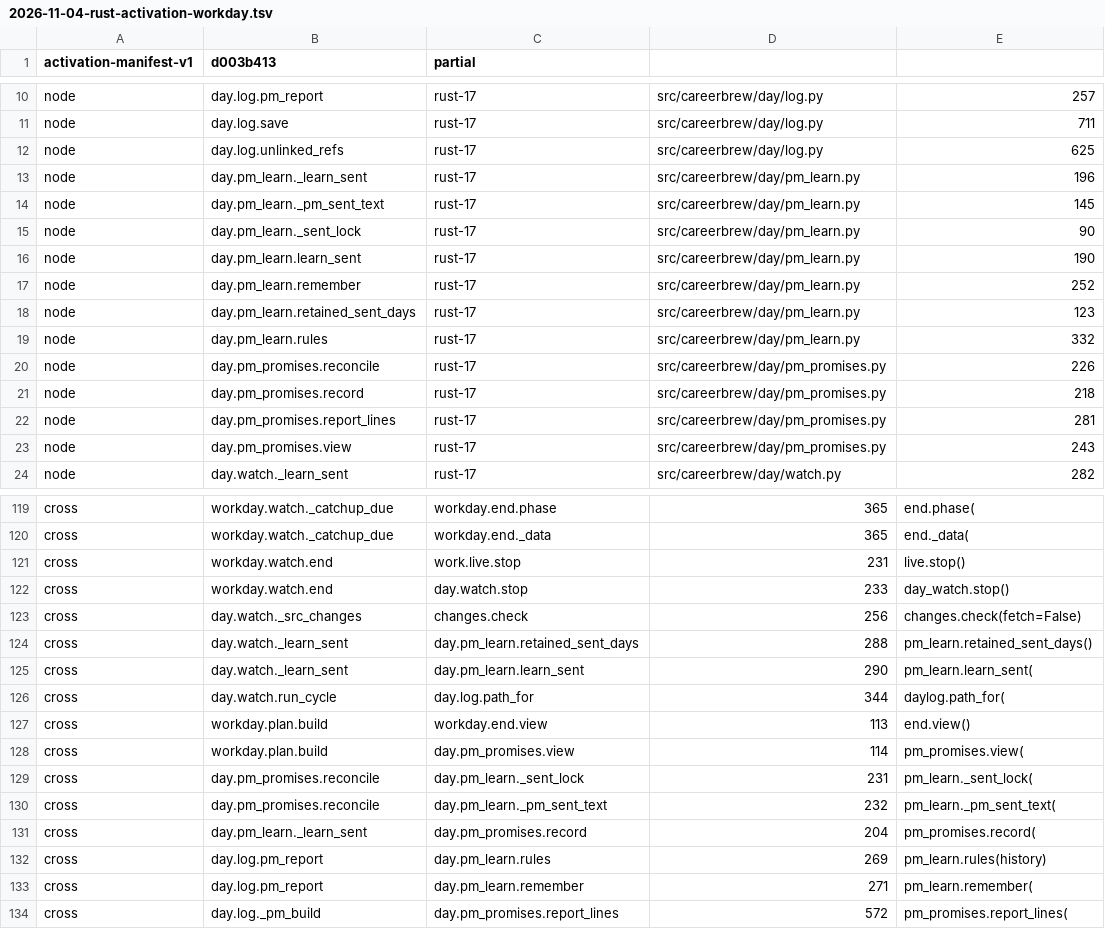
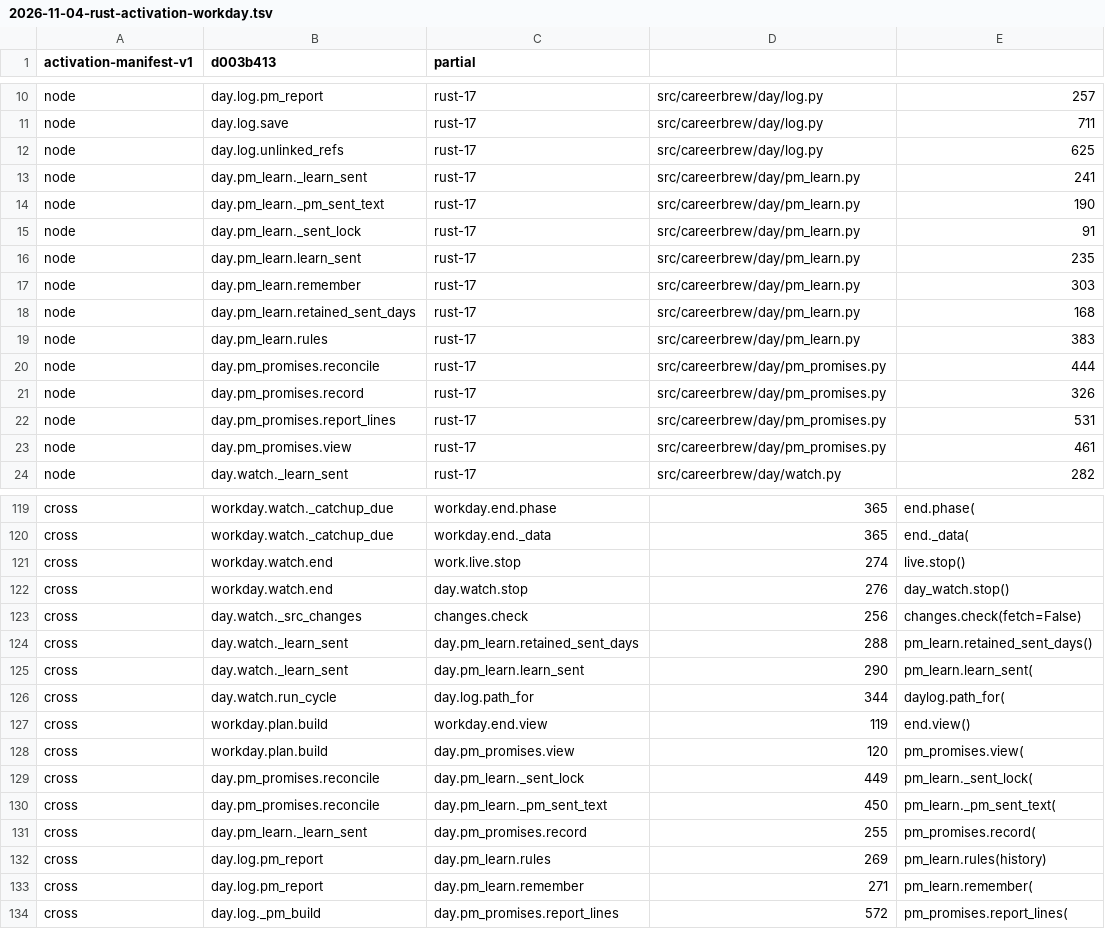
Before and after one commit to fyodoriv/careerbrew, a TSV file: docs/plans/2026-11-04-rust-activation-workday.tsv, drawn as a sheet; only a part is shown, gaps mark what is left out; the diff covers the shown part only.

```diff
--- a/docs/plans/2026-11-04-rust-activation-workday.tsv
+++ b/docs/plans/2026-11-04-rust-activation-workday.tsv
@@ -12,13 +12,13 @@ node	day.log.save	rust-17	src/careerbrew/day/log.py	711
 node	day.log.unlinked_refs	rust-17	src/careerbrew/day/log.py	625
-node	day.pm_learn._learn_sent	rust-17	src/careerbrew/day/pm_learn.py	196
-node	day.pm_learn._pm_sent_text	rust-17	src/careerbrew/day/pm_learn.py	145
-node	day.pm_learn._sent_lock	rust-17	src/careerbrew/day/pm_learn.py	90
-node	day.pm_learn.learn_sent	rust-17	src/careerbrew/day/pm_learn.py	190
-node	day.pm_learn.remember	rust-17	src/careerbrew/day/pm_learn.py	252
-node	day.pm_learn.retained_sent_days	rust-17	src/careerbrew/day/pm_learn.py	123
-node	day.pm_learn.rules	rust-17	src/careerbrew/day/pm_learn.py	332
-node	day.pm_promises.reconcile	rust-17	src/careerbrew/day/pm_promises.py	226
-node	day.pm_promises.record	rust-17	src/careerbrew/day/pm_promises.py	218
-node	day.pm_promises.report_lines	rust-17	src/careerbrew/day/pm_promises.py	281
-node	day.pm_promises.view	rust-17	src/careerbrew/day/pm_promises.py	243
+node	day.pm_learn._learn_sent	rust-17	src/careerbrew/day/pm_learn.py	241
+node	day.pm_learn._pm_sent_text	rust-17	src/careerbrew/day/pm_learn.py	190
+node	day.pm_learn._sent_lock	rust-17	src/careerbrew/day/pm_learn.py	91
+node	day.pm_learn.learn_sent	rust-17	src/careerbrew/day/pm_learn.py	235
+node	day.pm_learn.remember	rust-17	src/careerbrew/day/pm_learn.py	303
+node	day.pm_learn.retained_sent_days	rust-17	src/careerbrew/day/pm_learn.py	168
+node	day.pm_learn.rules	rust-17	src/careerbrew/day/pm_learn.py	383
+node	day.pm_promises.reconcile	rust-17	src/careerbrew/day/pm_promises.py	444
+node	day.pm_promises.record	rust-17	src/careerbrew/day/pm_promises.py	326
+node	day.pm_promises.report_lines	rust-17	src/careerbrew/day/pm_promises.py	531
+node	day.pm_promises.view	rust-17	src/careerbrew/day/pm_promises.py	461
 node	day.watch._learn_sent	rust-17	src/careerbrew/day/watch.py	282
@@ -120,4 +120,4 @@ cross	workday.watch._catchup_due	workday.end.phase	365	end.phase(
 cross	workday.watch._catchup_due	workday.end._data	365	end._data(
-cross	workday.watch.end	work.live.stop	231	live.stop()
-cross	workday.watch.end	day.watch.stop	233	day_watch.stop()
+cross	workday.watch.end	work.live.stop	274	live.stop()
+cross	workday.watch.end	day.watch.stop	276	day_watch.stop()
 cross	day.watch._src_changes	changes.check	256	changes.check(fetch=False)
@@ -126,7 +126,7 @@ cross	day.watch._learn_sent	day.pm_learn.learn_sent	290	pm_learn.learn_sent(
 cross	day.watch.run_cycle	day.log.path_for	344	daylog.path_for(
-cross	workday.plan.build	workday.end.view	113	end.view()
-cross	workday.plan.build	day.pm_promises.view	114	pm_promises.view(
-cross	day.pm_promises.reconcile	day.pm_learn._sent_lock	231	pm_learn._sent_lock(
-cross	day.pm_promises.reconcile	day.pm_learn._pm_sent_text	232	pm_learn._pm_sent_text(
-cross	day.pm_learn._learn_sent	day.pm_promises.record	204	pm_promises.record(
+cross	workday.plan.build	workday.end.view	119	end.view()
+cross	workday.plan.build	day.pm_promises.view	120	pm_promises.view(
+cross	day.pm_promises.reconcile	day.pm_learn._sent_lock	449	pm_learn._sent_lock(
+cross	day.pm_promises.reconcile	day.pm_learn._pm_sent_text	450	pm_learn._pm_sent_text(
+cross	day.pm_learn._learn_sent	day.pm_promises.record	255	pm_promises.record(
 cross	day.log.pm_report	day.pm_learn.rules	269	pm_learn.rules(history)
```
Also changed, not shown: 7 edited cells elsewhere in this file, docs/proof/public-readiness-binaries.tsv, 2 other files.
